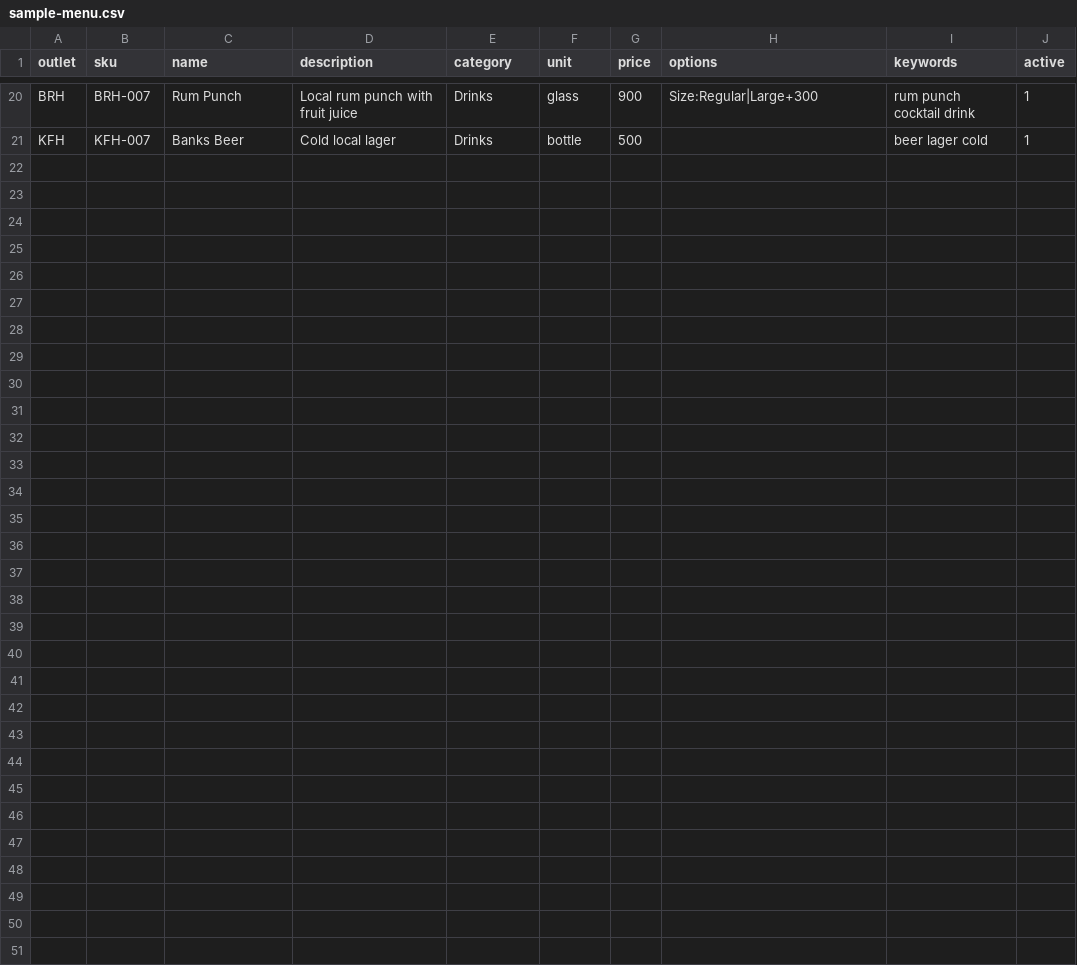
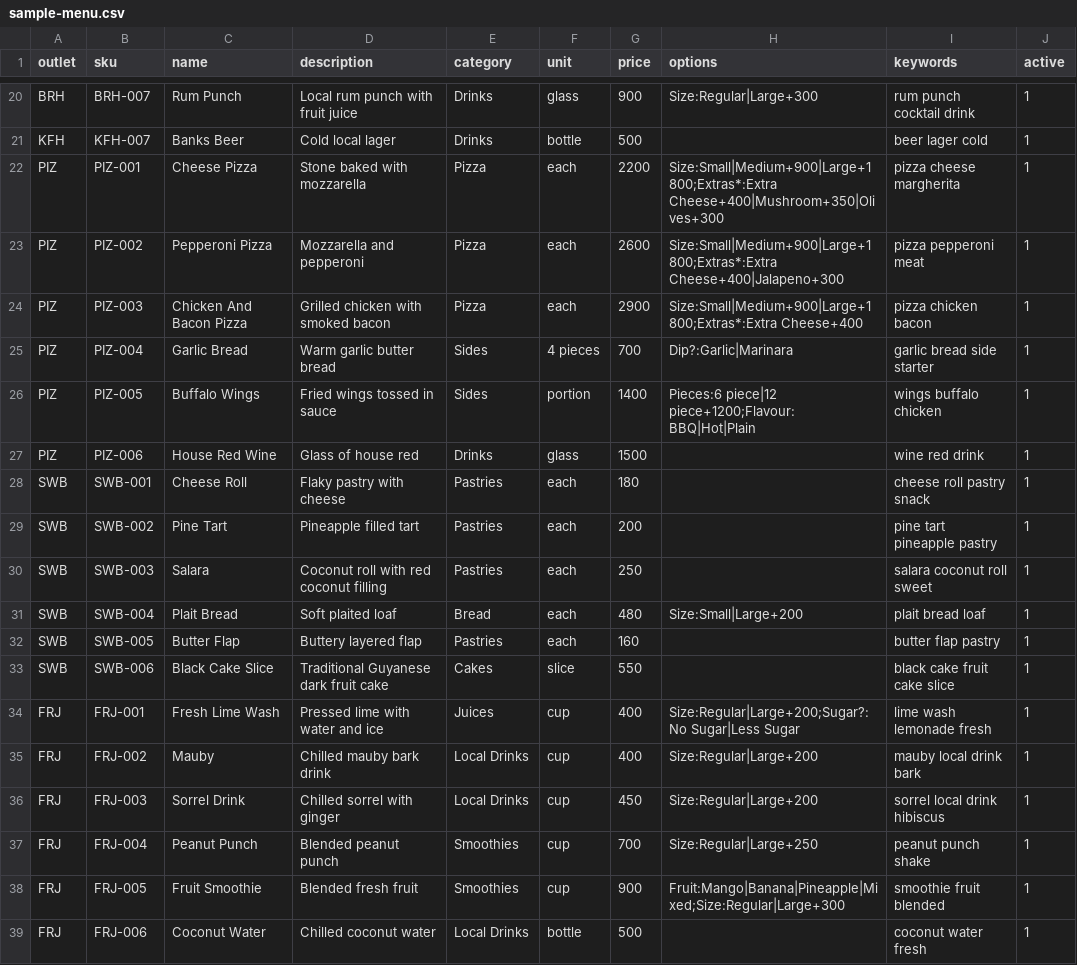
Before and after one commit to patricejacobs/bora-basket-agent, a CSV file: data/sample-menu.csv, drawn as a sheet; only a part is shown, gaps mark what is left out.

```diff
--- a/data/sample-menu.csv
+++ b/data/sample-menu.csv
@@ -21 +21,19 @@ BRH,BRH-007,Rum Punch,Local rum punch with fruit juice,Drinks,glass,900,Size:Reg
 KFH,KFH-007,Banks Beer,Cold local lager,Drinks,bottle,500,,beer lager cold,1
+PIZ,PIZ-001,Cheese Pizza,Stone baked with mozzarella,Pizza,each,2200,Size:Small|Medium+900|Large+1800;Extras*:Extra Cheese+400|Mushroom+350|Olives+300,pizza cheese margherita,1
+PIZ,PIZ-002,Pepperoni Pizza,Mozzarella and pepperoni,Pizza,each,2600,Size:Small|Medium+900|Large+1800;Extras*:Extra Cheese+400|Jalapeno+300,pizza pepperoni meat,1
+PIZ,PIZ-003,Chicken And Bacon Pizza,Grilled chicken with smoked bacon,Pizza,each,2900,Size:Small|Medium+900|Large+1800;Extras*:Extra Cheese+400,pizza chicken bacon,1
+PIZ,PIZ-004,Garlic Bread,Warm garlic butter bread,Sides,4 pieces,700,Dip?:Garlic|Marinara,garlic bread side starter,1
+PIZ,PIZ-005,Buffalo Wings,Fried wings tossed in sauce,Sides,portion,1400,Pieces:6 piece|12 piece+1200;Flavour:BBQ|Hot|Plain,wings buffalo chicken,1
+PIZ,PIZ-006,House Red Wine,Glass of house red,Drinks,glass,1500,,wine red drink,1
+SWB,SWB-001,Cheese Roll,Flaky pastry with cheese,Pastries,each,180,,cheese roll pastry snack,1
+SWB,SWB-002,Pine Tart,Pineapple filled tart,Pastries,each,200,,pine tart pineapple pastry,1
+SWB,SWB-003,Salara,Coconut roll with red coconut filling,Pastries,each,250,,salara coconut roll sweet,1
+SWB,SWB-004,Plait Bread,Soft plaited loaf,Bread,each,480,Size:Small|Large+200,plait bread loaf,1
+SWB,SWB-005,Butter Flap,Buttery layered flap,Pastries,each,160,,butter flap pastry,1
+SWB,SWB-006,Black Cake Slice,Traditional Guyanese dark fruit cake,Cakes,slice,550,,black cake fruit cake slice,1
+FRJ,FRJ-001,Fresh Lime Wash,Pressed lime with water and ice,Juices,cup,400,Size:Regular|Large+200;Sugar?:No Sugar|Less Sugar,lime wash lemonade fresh,1
+FRJ,FRJ-002,Mauby,Chilled mauby bark drink,Local Drinks,cup,400,Size:Regular|Large+200,mauby local drink bark,1
+FRJ,FRJ-003,Sorrel Drink,Chilled sorrel with ginger,Local Drinks,cup,450,Size:Regular|Large+200,sorrel local drink hibiscus,1
+FRJ,FRJ-004,Peanut Punch,Blended peanut punch,Smoothies,cup,700,Size:Regular|Large+250,peanut punch shake,1
+FRJ,FRJ-005,Fruit Smoothie,Blended fresh fruit,Smoothies,cup,900,Fruit:Mango|Banana|Pineapple|Mixed;Size:Regular|Large+300,smoothie fruit blended,1
+FRJ,FRJ-006,Coconut Water,Chilled coconut water,Local Drinks,bottle,500,,coconut water fresh,1
```
Also changed, not shown: data/sample-outlets.csv, 1 other file.
